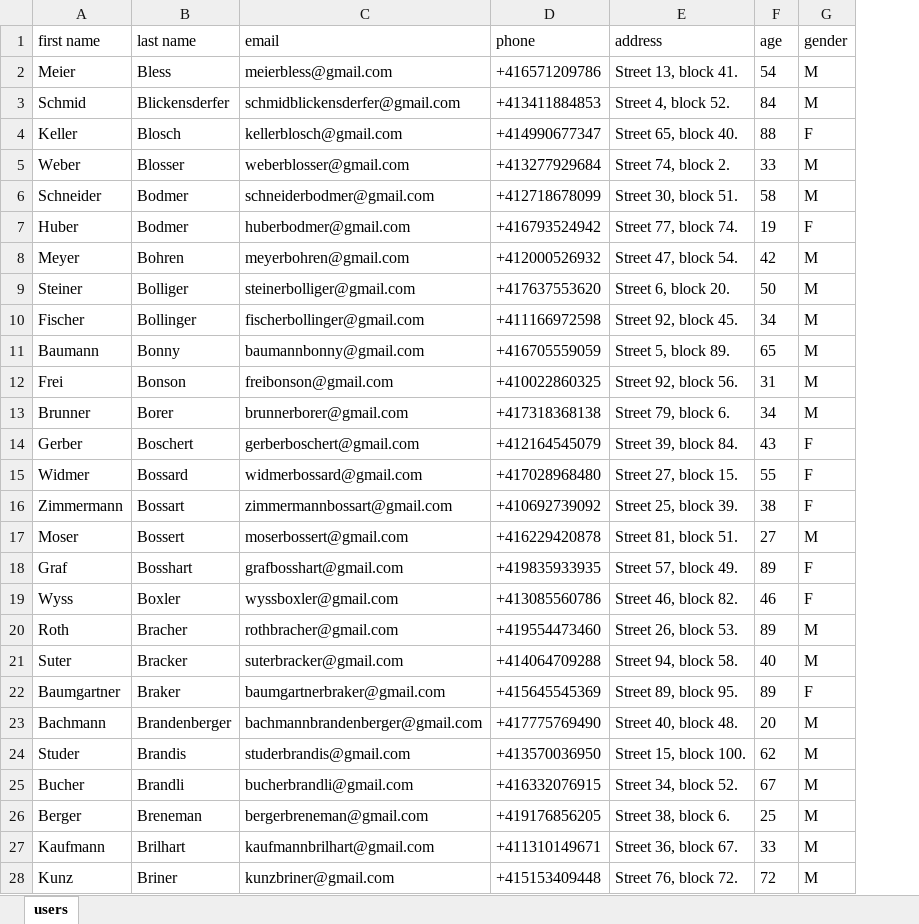
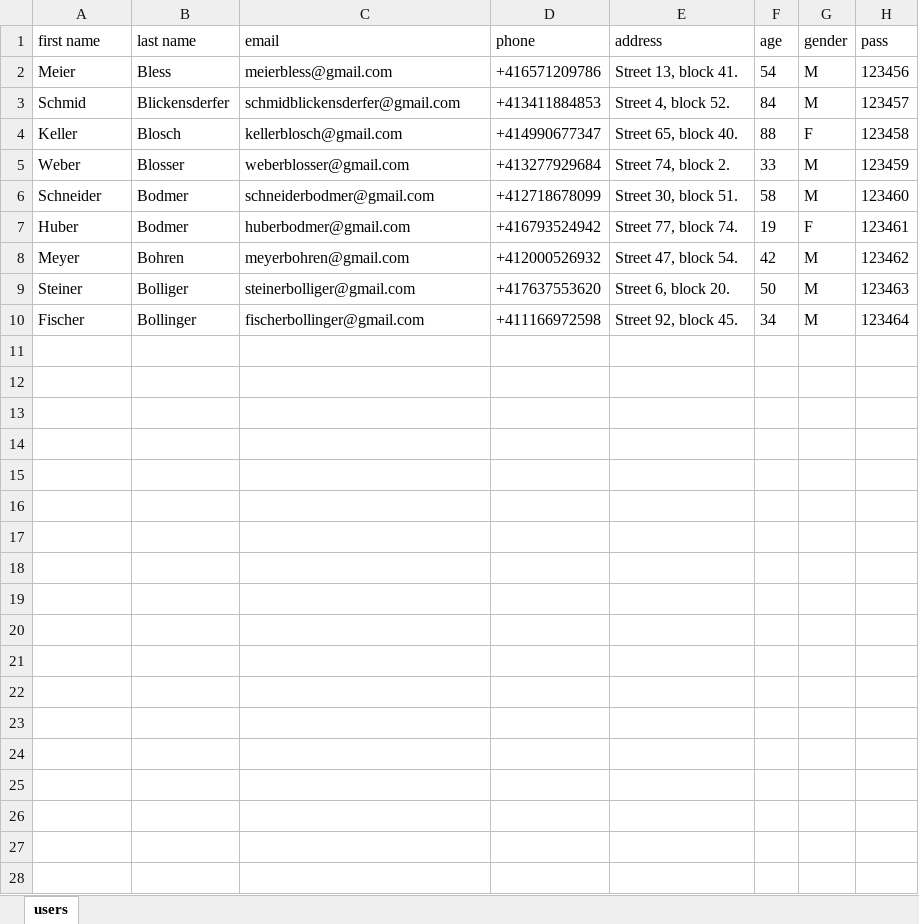
Before and after one commit to DariHernandez/automate-web-actions, an Excel workbook: excel_files/data base 1.xlsx, sheet users, drawn as a sheet; only a part is shown; values as stored, in another font and other column widths than the file's, no borders; removed rows and columns are numbered as before the commit, all else as after; the diff covers the shown part only; the diff names each change by its address in the sheet, - before the commit and + after, or states it on an @@ line.

```diff
--- a/excel_files/data base 1.xlsx (sheet users)
+++ b/excel_files/data base 1.xlsx (sheet users)
+column H (pass), rows 2-10: 123456 | 123457 | 123458 | 123459 | 123460 | 123461 | 123462 | 123463 | 123464
-row 11: Baumann | Bonny | baumannbonny@gmail.com | +416705559059 | Street 5, block 89. | 65 | M
-row 12: Frei | Bonson | freibonson@gmail.com | +410022860325 | Street 92, block 56. | 31 | M
-row 13: Brunner | Borer | brunnerborer@gmail.com | +417318368138 | Street 79, block 6. | 34 | M
-row 14: Gerber | Boschert | gerberboschert@gmail.com | +412164545079 | Street 39, block 84. | 43 | F
-row 15: Widmer | Bossard | widmerbossard@gmail.com | +417028968480 | Street 27, block 15. | 55 | F
-row 16: Zimmermann | Bossart | zimmermannbossart@gmail.com | +410692739092 | Street 25, block 39. | 38 | F
-row 17: Moser | Bossert | moserbossert@gmail.com | +416229420878 | Street 81, block 51. | 27 | M
-row 18: Graf | Bosshart | grafbosshart@gmail.com | +419835933935 | Street 57, block 49. | 89 | F
-row 19: Wyss | Boxler | wyssboxler@gmail.com | +413085560786 | Street 46, block 82. | 46 | F
-row 20: Roth | Bracher | rothbracher@gmail.com | +419554473460 | Street 26, block 53. | 89 | M
-row 21: Suter | Bracker | suterbracker@gmail.com | +414064709288 | Street 94, block 58. | 40 | M
-row 22: Baumgartner | Braker | baumgartnerbraker@gmail.com | +415645545369 | Street 89, block 95. | 89 | F
-row 23: Bachmann | Brandenberger | bachmannbrandenberger@gmail.com | +417775769490 | Street 40, block 48. | 20 | M
-row 24: Studer | Brandis | studerbrandis@gmail.com | +413570036950 | Street 15, block 100. | 62 | M
-row 25: Bucher | Brandli | bucherbrandli@gmail.com | +416332076915 | Street 34, block 52. | 67 | M
-row 26: Berger | Breneman | bergerbreneman@gmail.com | +419176856205 | Street 38, block 6. | 25 | M
-row 27: Kaufmann | Brilhart | kaufmannbrilhart@gmail.com | +411310149671 | Street 36, block 67. | 33 | M
-row 28: Kunz | Briner | kunzbriner@gmail.com | +415153409448 | Street 76, block 72. | 72 | M
```
Also changed, not shown: 22 removed rows elsewhere in this sheet, 2 other files.
